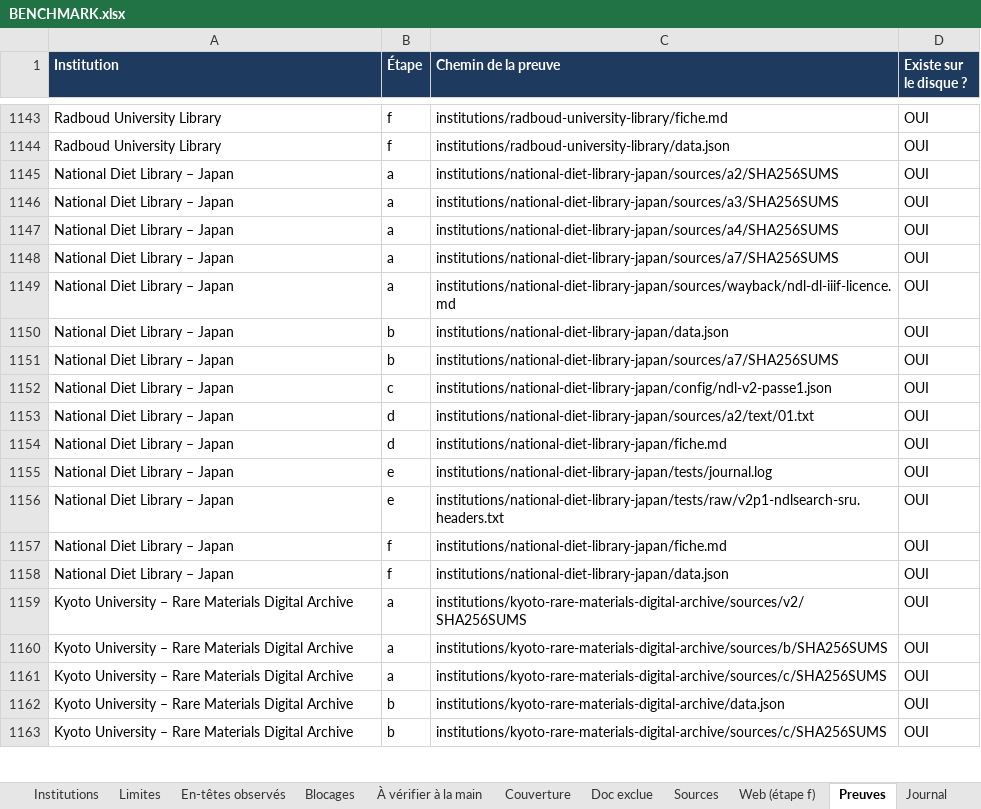
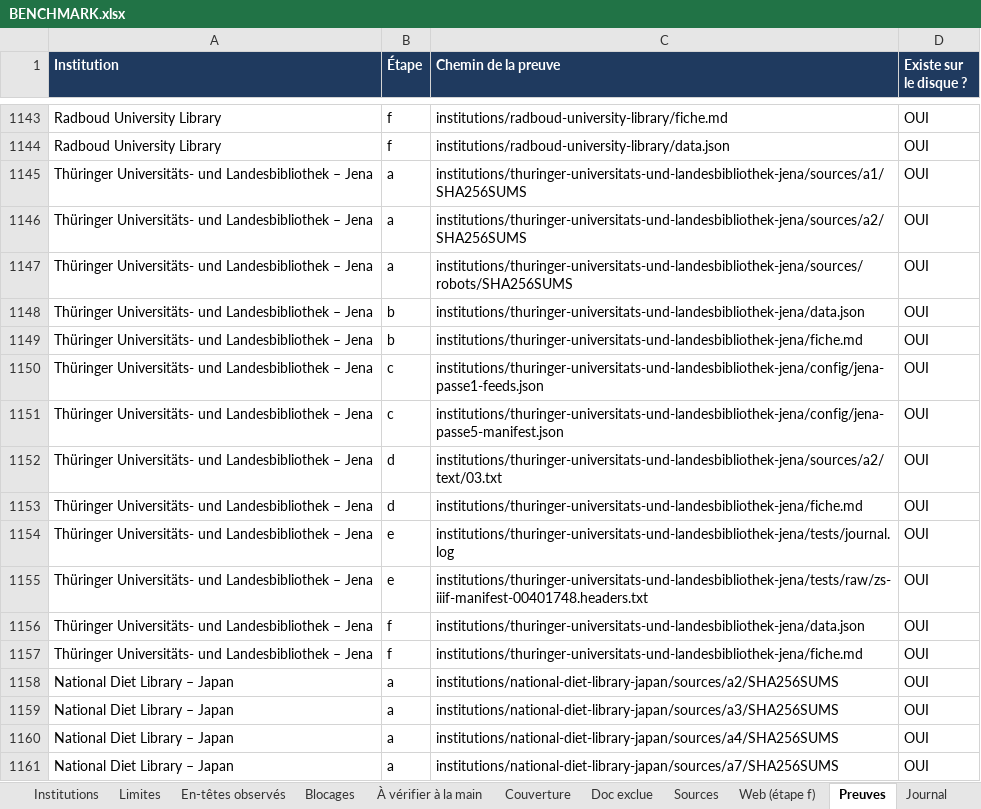
Before and after one commit to maribakulj/Veille-API-IIIF, an Excel workbook: BENCHMARK.xlsx, sheet Preuves, drawn as a sheet; only a part is shown, gaps mark what is left out; the shorter side is filled out with more unchanged rows; values as stored, in another font and other column widths than the file's, no borders; the diff names each change by its address in the sheet, - before the commit and + after, or states it on an @@ line.

```diff
--- a/BENCHMARK.xlsx (sheet Preuves)
+++ b/BENCHMARK.xlsx (sheet Preuves)
+row 1145: Thüringer Universitäts- und Landesbibliothek – Jena | a | institutions/thuringer-universitats-und-landesbibliothek-jena/sources/a1/SHA256SUMS | OUI
+row 1146: Thüringer Universitäts- und Landesbibliothek – Jena | a | institutions/thuringer-universitats-und-landesbibliothek-jena/sources/a2/SHA256SUMS | OUI
+row 1147: Thüringer Universitäts- und Landesbibliothek – Jena | a | institutions/thuringer-universitats-und-landesbibliothek-jena/sources/robots/SHA256SUMS | OUI
+row 1148: Thüringer Universitäts- und Landesbibliothek – Jena | b | institutions/thuringer-universitats-und-landesbibliothek-jena/data.json | OUI
+row 1149: Thüringer Universitäts- und Landesbibliothek – Jena | b | institutions/thuringer-universitats-und-landesbibliothek-jena/fiche.md | OUI
+row 1150: Thüringer Universitäts- und Landesbibliothek – Jena | c | institutions/thuringer-universitats-und-landesbibliothek-jena/config/jena-passe1-feeds.json | OUI
+row 1151: Thüringer Universitäts- und Landesbibliothek – Jena | c | institutions/thuringer-universitats-und-landesbibliothek-jena/config/jena-passe5-manifest.json | OUI
+row 1152: Thüringer Universitäts- und Landesbibliothek – Jena | d | institutions/thuringer-universitats-und-landesbibliothek-jena/sources/a2/text/03.txt | OUI
+row 1153: Thüringer Universitäts- und Landesbibliothek – Jena | d | institutions/thuringer-universitats-und-landesbibliothek-jena/fiche.md | OUI
+row 1154: Thüringer Universitäts- und Landesbibliothek – Jena | e | institutions/thuringer-universitats-und-landesbibliothek-jena/tests/journal.log | OUI
+row 1155: Thüringer Universitäts- und Landesbibliothek – Jena | e | institutions/thuringer-universitats-und-landesbibliothek-jena/tests/raw/zs-iiif-manifest-00401748.headers.txt | OUI
+row 1156: Thüringer Universitäts- und Landesbibliothek – Jena | f | institutions/thuringer-universitats-und-landesbibliothek-jena/data.json | OUI
+row 1157: Thüringer Universitäts- und Landesbibliothek – Jena | f | institutions/thuringer-universitats-und-landesbibliothek-jena/fiche.md | OUI
```
Also changed, not shown: sheet Sources, sheet Web (étape f), sheet Tableau de bord, sheet Institutions, sheet Limites, sheet Couverture, 4 more sheets.
